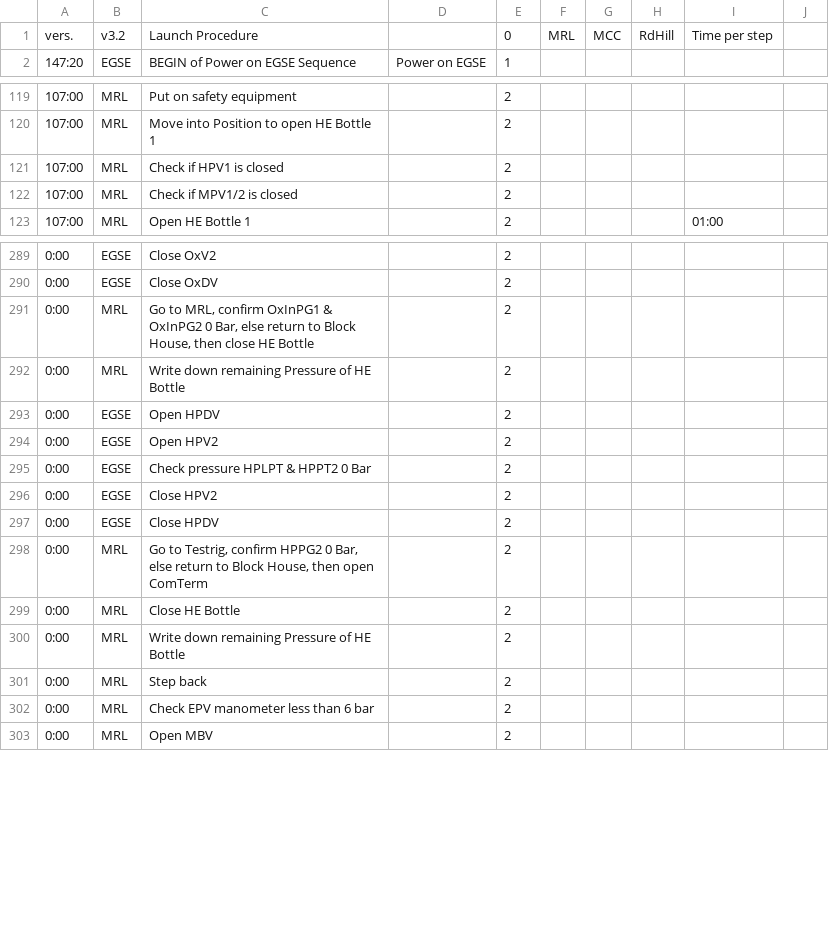
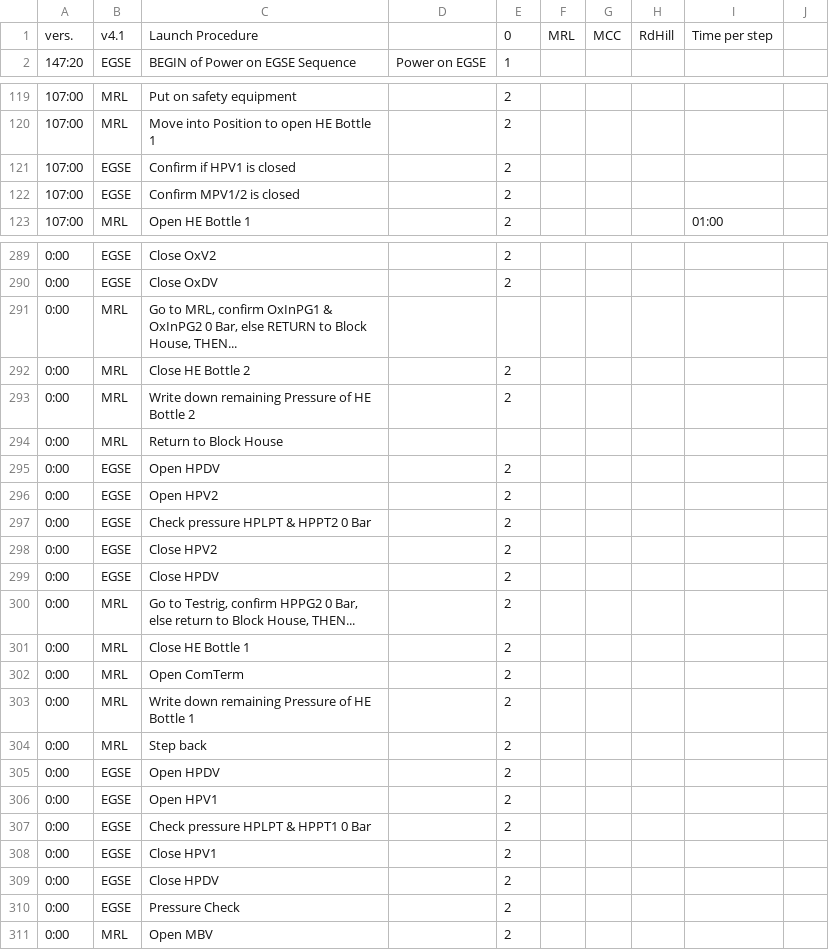
Before and after one commit to b1noc/procedure, a CSV file: LaunchProcedure.csv, drawn as a sheet; only a part is shown, gaps mark what is left out; the diff covers the shown part only.

Commit message:
with improved passivation Procedure

```diff
--- a/LaunchProcedure.csv
+++ b/LaunchProcedure.csv
@@ -1,2 +1,2 @@
-vers.;v3.2;Launch Procedure;;0;MRL;MCC;RdHill;Time per step;
+vers.;v4.1;Launch Procedure;;0;MRL;MCC;RdHill;Time per step;
 147:20;EGSE;BEGIN of Power on EGSE Sequence;Power on EGSE;1;;;;;
@@ -120,4 +120,4 @@ vers.;v3.2;Launch Procedure;;0;MRL;MCC;RdHill;Time per step;
 107:00;MRL;Move into Position to open HE Bottle 1;;2;;;;;
-107:00;MRL;Check if HPV1 is closed;;2;;;;;
-107:00;MRL;Check if MPV1/2 is closed;;2;;;;;
+107:00;EGSE;Confirm if HPV1 is closed;;2;;;;;
+107:00;EGSE;Confirm MPV1/2 is closed;;2;;;;;
 107:00;MRL;Open HE Bottle 1;;2;;;;01:00;
@@ -290,4 +290,6 @@ vers.;v3.2;Launch Procedure;;0;MRL;MCC;RdHill;Time per step;
 0:00;EGSE;Close OxDV ;;2;;;;;
-0:00;MRL;Go to MRL, confirm OxInPG1 & OxInPG2 0 Bar, else return to Block House, then close HE Bottle;;2;;;;;
-0:00;MRL;Write down remaining Pressure of HE Bottle;;2;;;;;
+0:00;MRL;Go to MRL, confirm OxInPG1 & OxInPG2 0 Bar, else RETURN to Block House, THEN...
+0:00;MRL;Close HE Bottle 2;;2;;;;;
+0:00;MRL;Write down remaining Pressure of HE Bottle 2;;2;;;;;
+0:00;MRL;Return to Block House
 0:00;EGSE;Open HPDV;;2;;;;;
@@ -297,7 +299,13 @@ vers.;v3.2;Launch Procedure;;0;MRL;MCC;RdHill;Time per step;
 0:00;EGSE;Close HPDV;;2;;;;;
-0:00;MRL;Go to Testrig, confirm HPPG2 0 Bar, else return to Block House, then open ComTerm;;2;;;;;
-0:00;MRL;Close HE Bottle;;2;;;;;
-0:00;MRL;Write down remaining Pressure of HE Bottle;;2;;;;;
+0:00;MRL;Go to Testrig, confirm HPPG2 0 Bar, else return to Block House, THEN...;;2;;;;;
+0:00;MRL;Close HE Bottle 1;;2;;;;;
+0:00;MRL;Open ComTerm;;2;;;;;
+0:00;MRL;Write down remaining Pressure of HE Bottle 1;;2;;;;;
 0:00;MRL;Step back;;2;;;;;
-0:00;MRL;Check EPV manometer less than 6 bar;;2;;;;;
+0:00;EGSE;Open HPDV;;2;;;;;
+0:00;EGSE;Open HPV1;;2;;;;;
+0:00;EGSE;Check pressure HPLPT & HPPT1 0 Bar;;2;;;;;
+0:00;EGSE;Close HPV1;;2;;;;;
+0:00;EGSE;Close HPDV;;2;;;;;
+0:00;EGSE;Pressure Check;;2;;;;;
 0:00;MRL;Open MBV;;2;;;;;
```
Also changed, not shown: 2 edited cells elsewhere in this file.
